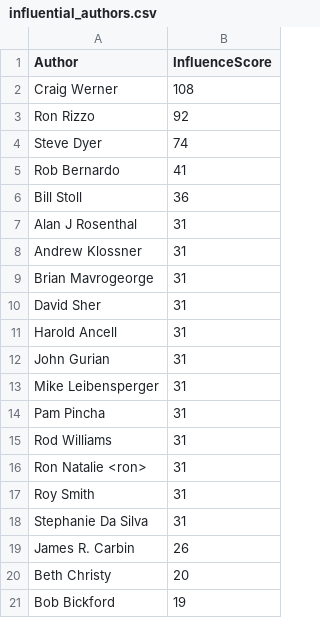
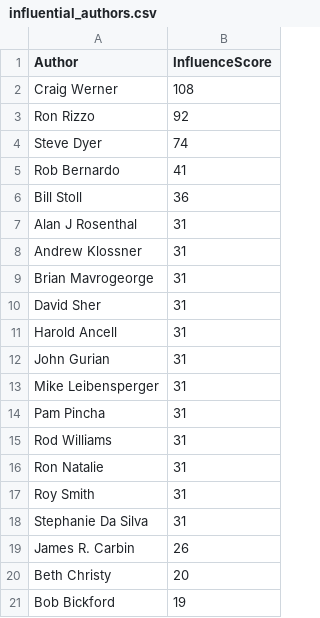
Before and after one commit to evjohnston/usenet_webpage, a CSV file: CSV Files/influential_authors.csv, drawn as a sheet.

```diff
--- a/CSV Files/influential_authors.csv
+++ b/CSV Files/influential_authors.csv
@@ -15,3 +15,3 @@
 "Rod Williams",31
-"Ron Natalie <ron>",31
+"Ron Natalie",31
 "Roy Smith",31
```
Also changed, not shown: CSV Files/Comments/dataset2_comments.csv, CSV Files/Comments/dataset3_comments_all.csv, 23 other files.
